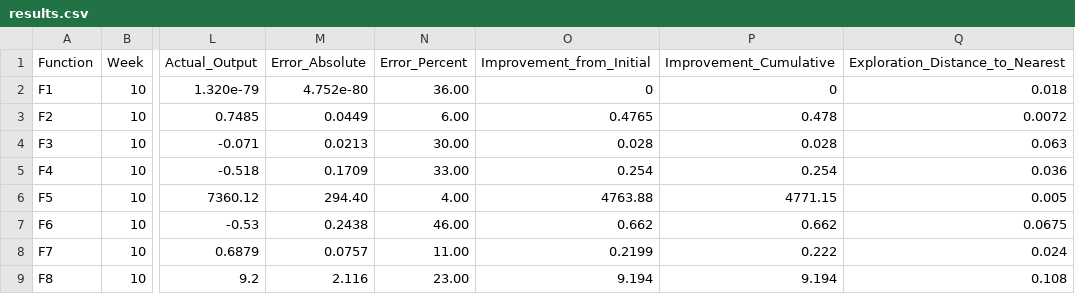
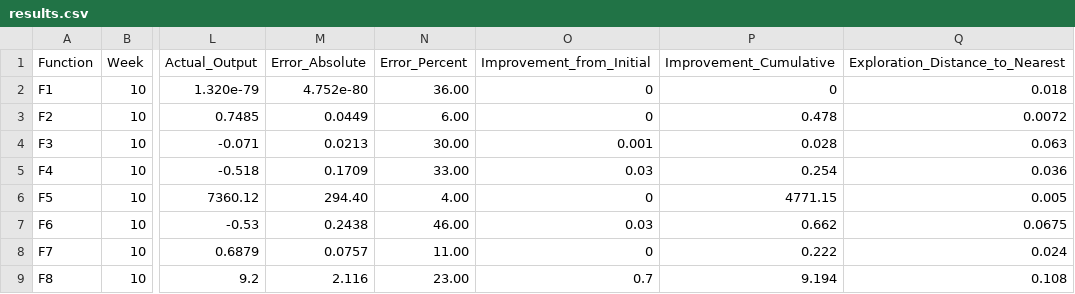
Before and after one commit to CaliforniaT/Tassos308, a CSV file: results/weekly_submissions/week_10/results.csv, drawn as a sheet; only a part is shown, gaps mark what is left out; the diff names each change by its address in the sheet, - before the commit and + after, or states it on an @@ line.

```diff
--- a/results/weekly_submissions/week_10/results.csv
+++ b/results/weekly_submissions/week_10/results.csv
-O3 (Improvement_from_Initial): 0.4765
+O3 (Improvement_from_Initial): 0
-O4 (Improvement_from_Initial): 0.028
+O4 (Improvement_from_Initial): 0.001
-O5 (Improvement_from_Initial): 0.254
+O5 (Improvement_from_Initial): 0.03
-O6 (Improvement_from_Initial): 4763.88
+O6 (Improvement_from_Initial): 0
-O7 (Improvement_from_Initial): 0.662
+O7 (Improvement_from_Initial): 0.03
-O8 (Improvement_from_Initial): 0.2199
+O8 (Improvement_from_Initial): 0
-O9 (Improvement_from_Initial): 9.194
+O9 (Improvement_from_Initial): 0.7
```
Also changed, not shown: results/weekly_submissions/week_11/results.csv, results/weekly_submissions/week_12/results.csv, 9 other files.
